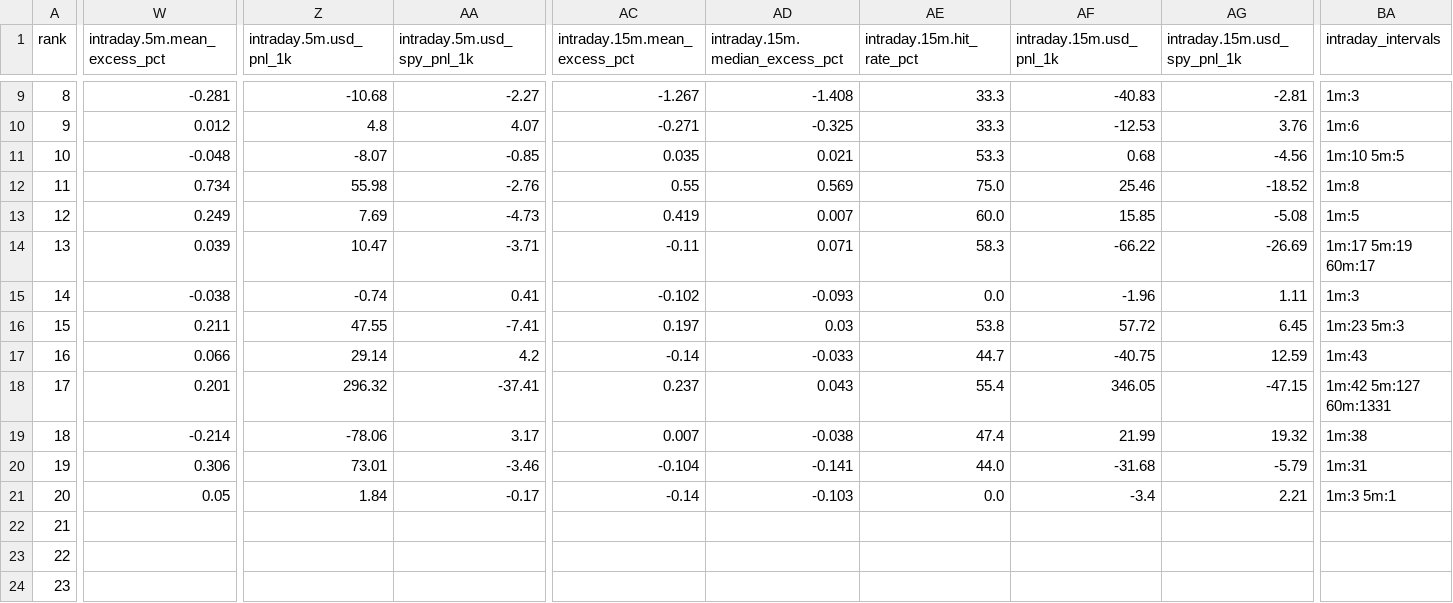
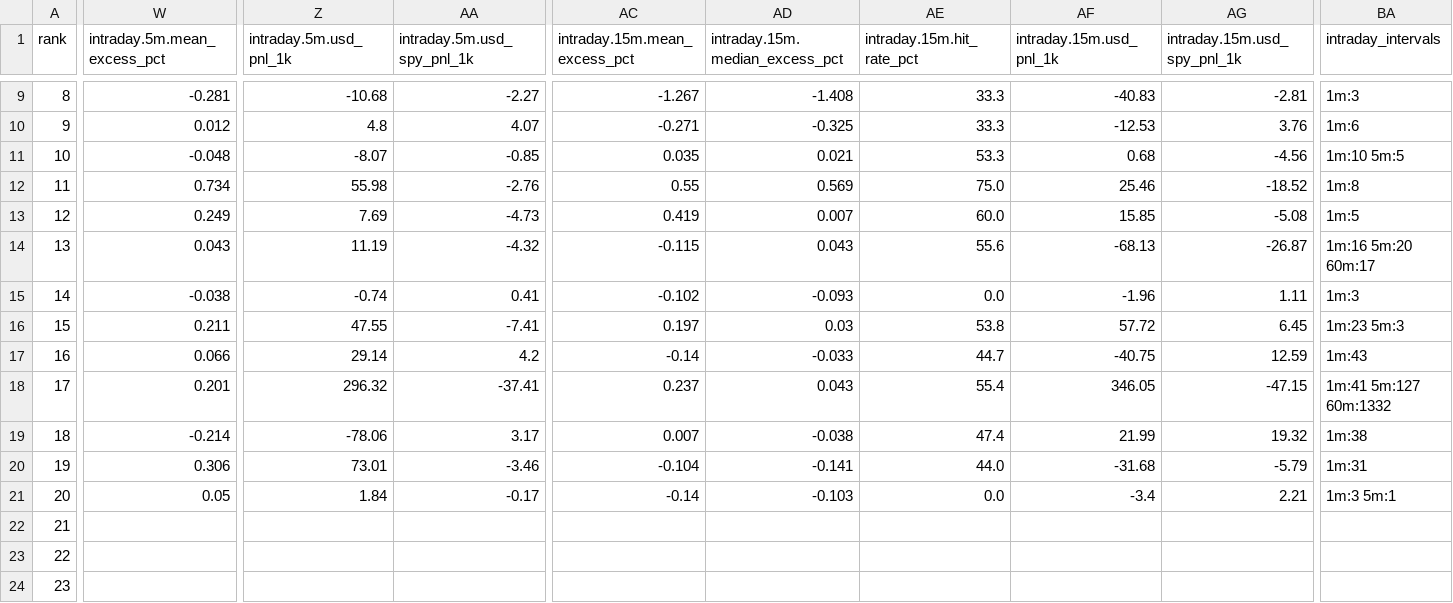
Before and after one commit to nikdep/market-dash-lkoa20, a CSV file: api/handles.csv, drawn as a sheet; only a part is shown, gaps mark what is left out; the diff covers the shown part only; the diff names each change by its address in the sheet, - before the commit and + after, or states it on an @@ line.

```diff
--- a/api/handles.csv
+++ b/api/handles.csv
-W14 (intraday.5m.mean_excess_pct): 0.039
+W14 (intraday.5m.mean_excess_pct): 0.043
-Z14 (intraday.5m.usd_pnl_1k): 10.47
+Z14 (intraday.5m.usd_pnl_1k): 11.19
-AA14 (intraday.5m.usd_spy_pnl_1k): -3.71
+AA14 (intraday.5m.usd_spy_pnl_1k): -4.32
-AC14 (intraday.15m.mean_excess_pct): -0.11
+AC14 (intraday.15m.mean_excess_pct): -0.115
-AD14 (intraday.15m.median_excess_pct): 0.071
+AD14 (intraday.15m.median_excess_pct): 0.043
-AE14 (intraday.15m.hit_rate_pct): 58.3
+AE14 (intraday.15m.hit_rate_pct): 55.6
-AF14 (intraday.15m.usd_pnl_1k): -66.22
+AF14 (intraday.15m.usd_pnl_1k): -68.13
-AG14 (intraday.15m.usd_spy_pnl_1k): -26.69
+AG14 (intraday.15m.usd_spy_pnl_1k): -26.87
-BA14 (intraday_intervals): 1m:17 5m:19 60m:17
+BA14 (intraday_intervals): 1m:16 5m:20 60m:17
-BA18 (intraday_intervals): 1m:42 5m:127 60m:1331
+BA18 (intraday_intervals): 1m:41 5m:127 60m:1332
```
Also changed, not shown: 9 edited cells elsewhere in this file, api/candidates.csv, api/posts.csv, 7 other files.
